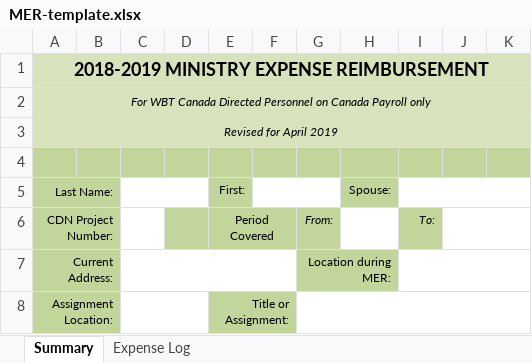
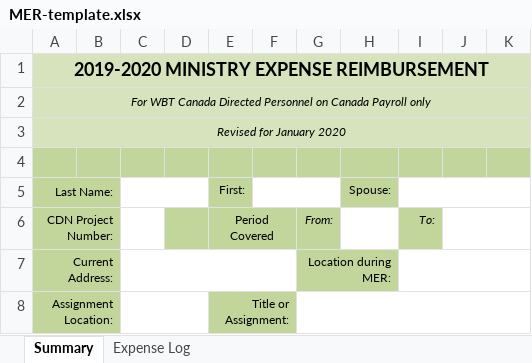
Before and after one commit to WhatDanDoes/ministry-expense-reimbursement-manager, an Excel workbook: public/templates/MER-template.xlsx, sheet Summary, drawn as a sheet; only a part is shown; values as stored, in another font and other column widths than the file's, no borders; the diff names each change by its address in the sheet, - before the commit and + after, or states it on an @@ line.

Commit message:
Get 2020 spreadsheet templates

```diff
--- a/public/templates/MER-template.xlsx (sheet Summary)
+++ b/public/templates/MER-template.xlsx (sheet Summary)
-A1: 2018-2019 MINISTRY EXPENSE REIMBURSEMENT
+A1: 2019-2020 MINISTRY EXPENSE REIMBURSEMENT
-A3: Revised for April 2019
+A3: Revised for January 2020
```
Also changed, not shown: 1 other file.
